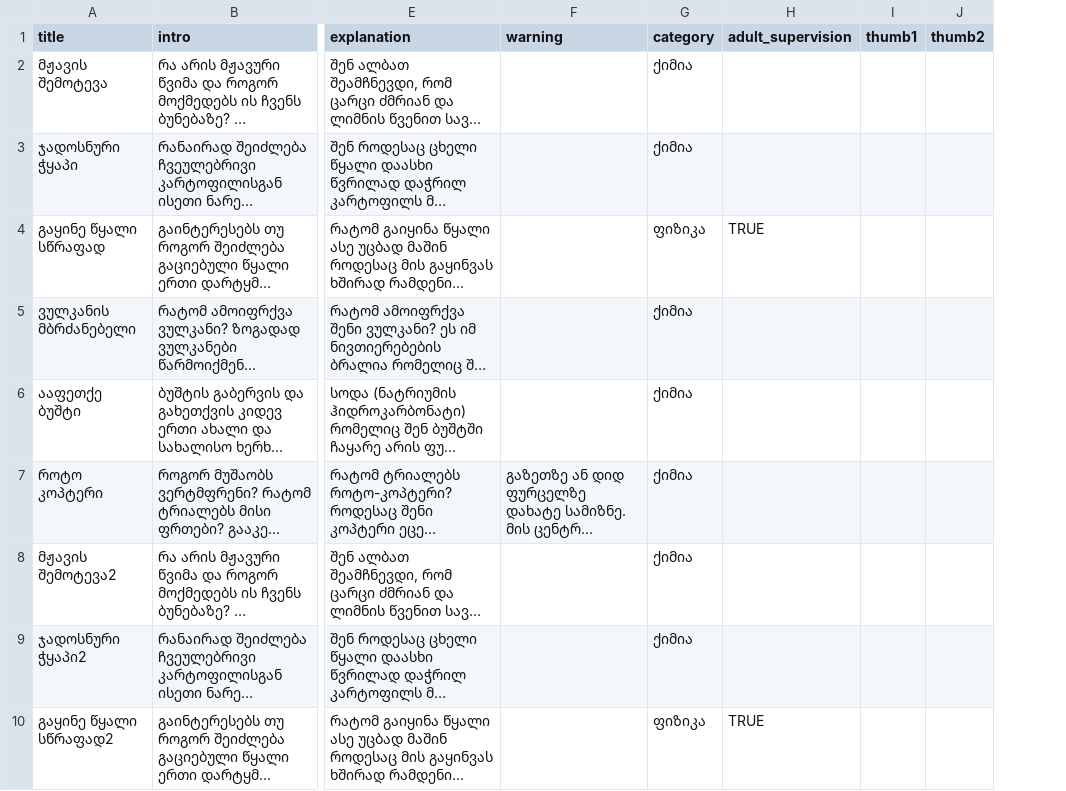
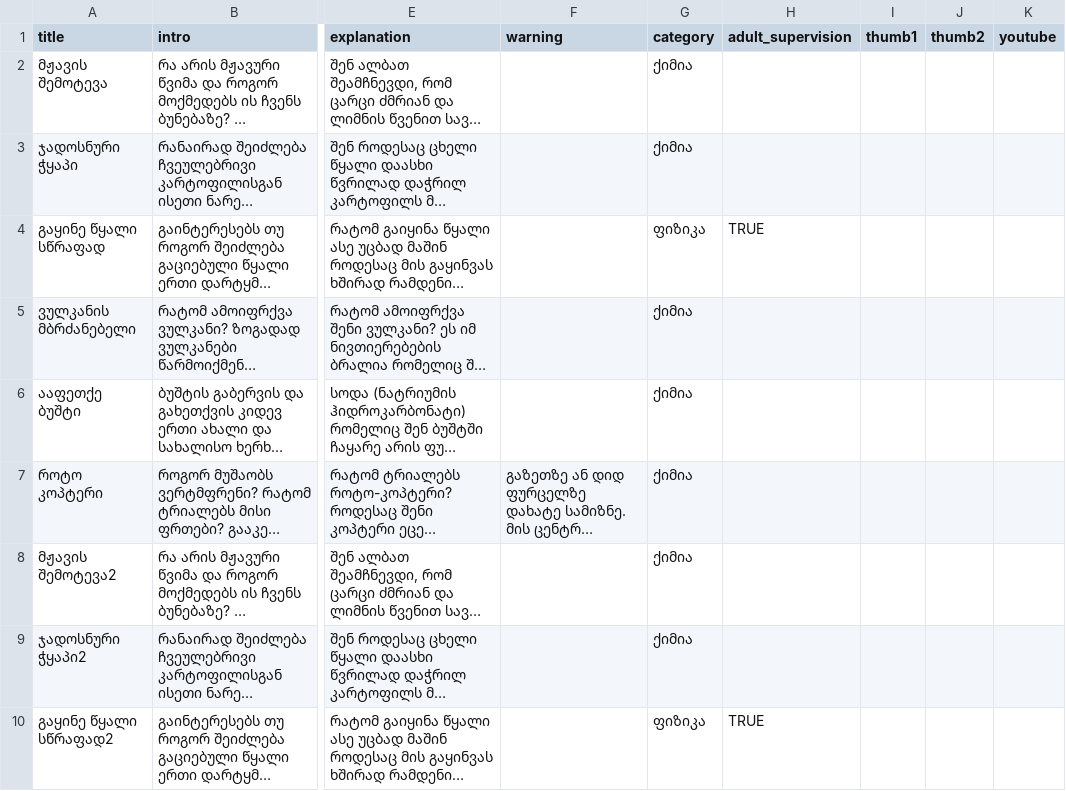
Before and after one commit to ForSetGeorgia/mecnieri.me, a CSV file: db/test_data/experiments.csv, drawn as a sheet; only a part is shown, gaps mark what is left out; long unchanged cells end in …; the diff names each change by its address in the sheet, - before the commit and + after, or states it on an @@ line.

Commit message:
added gif and youtube fields

```diff
--- a/db/test_data/experiments.csv
+++ b/db/test_data/experiments.csv
+column K (youtube), empty
```
Also changed, not shown: 12 other files.
